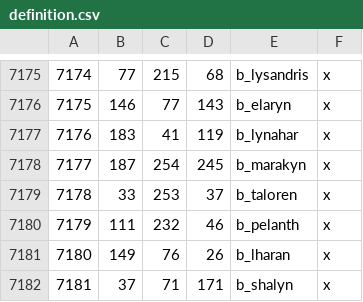
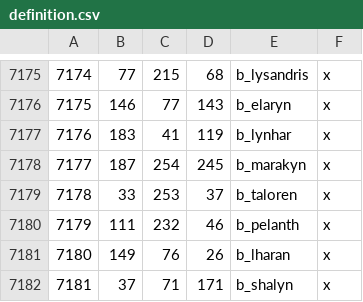
Before and after one commit to terrapass/RealmsInExile, a CSV file: LotRRealmsInExileDev/map_data/definition.csv, drawn as a sheet; only a part is shown, gaps mark what is left out.

```diff
--- a/LotRRealmsInExileDev/map_data/definition.csv
+++ b/LotRRealmsInExileDev/map_data/definition.csv
@@ -7176,3 +7176,3 @@
 7175;146;77;143;b_elaryn;x
-7176;183;41;119;b_lynahar;x
+7176;183;41;119;b_lynhar;x
 7177;187;254;245;b_marakyn;x
```
Also changed, not shown: 8 other files.
